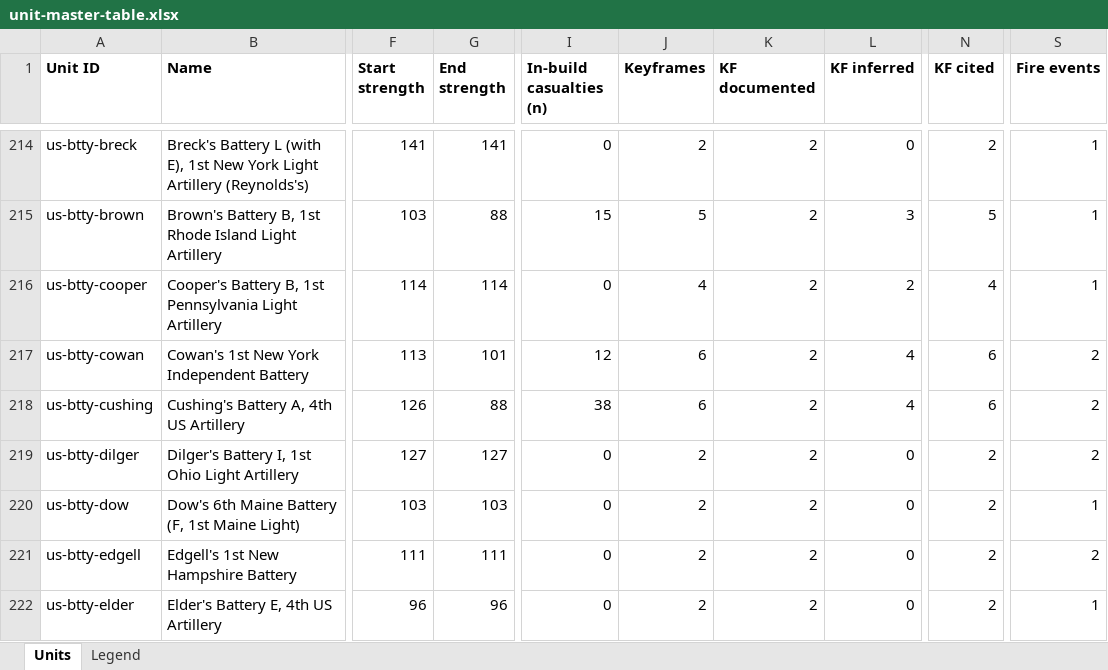
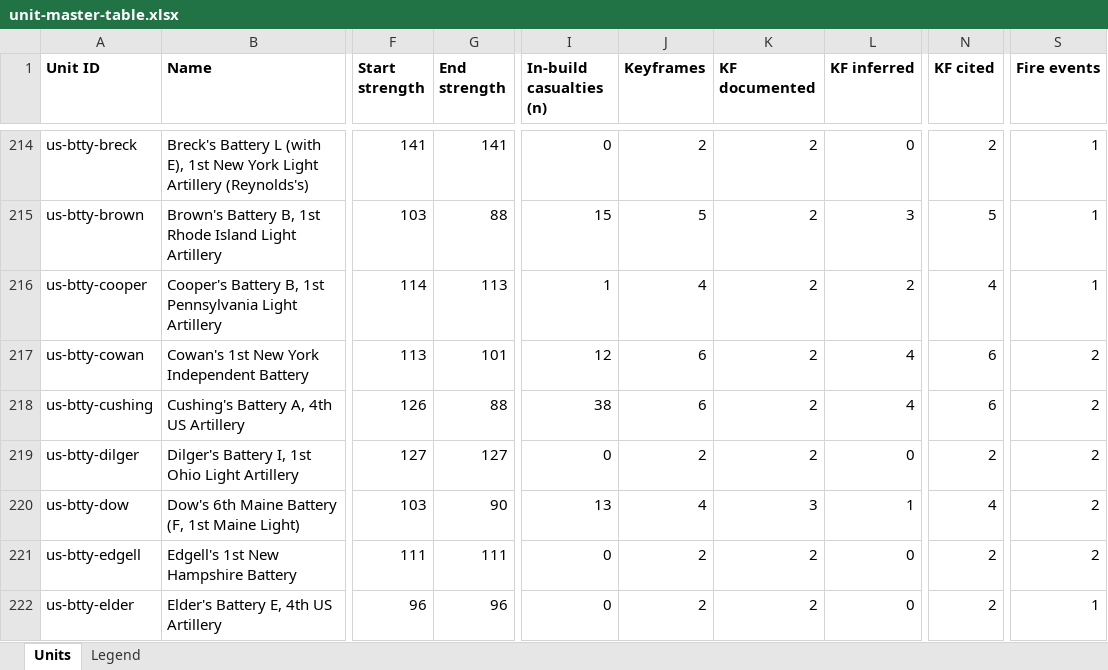
Before and after one commit to wam94/battle-atlas, an Excel workbook: docs/reconstruction/audit/unit-master-table.xlsx, sheet Units, drawn as a sheet; only a part is shown, gaps mark what is left out; values as stored, in another font and other column widths than the file's, no borders; the diff covers the shown part only; the diff names each change by its address in the sheet, - before the commit and + after, or states it on an @@ line.

```diff
--- a/docs/reconstruction/audit/unit-master-table.xlsx (sheet Units)
+++ b/docs/reconstruction/audit/unit-master-table.xlsx (sheet Units)
-G216 (End strength): 114
+G216 (End strength): 113
-I216 (In-build casualties (n)): 0
+I216 (In-build casualties (n)): 1
-G220 (End strength): 103
+G220 (End strength): 90
-I220 (In-build casualties (n)): 0
+I220 (In-build casualties (n)): 13
-J220 (Keyframes): 2
+J220 (Keyframes): 4
-K220 (KF documented): 2
+K220 (KF documented): 3
-L220 (KF inferred): 0
+L220 (KF inferred): 1
-N220 (KF cited): 2
+N220 (KF cited): 4
-S220 (Fire events): 1
+S220 (Fire events): 2
```
Also changed, not shown: 58 edited cells elsewhere in this sheet, 3 other files.
